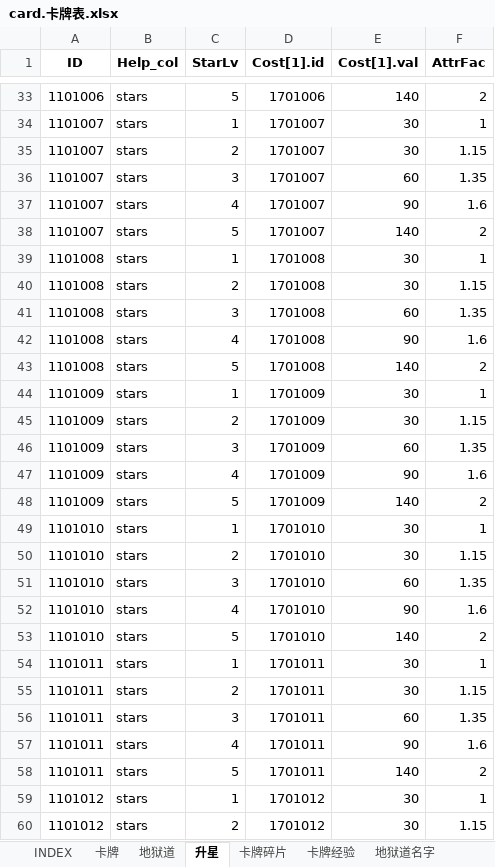
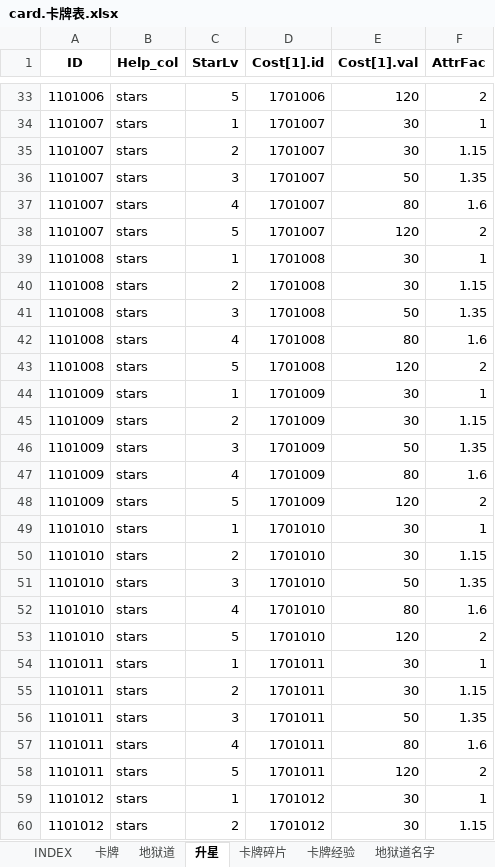
Before and after one commit to hataksumo/ExcelToLua, an Excel workbook: Excel/镇魂街/card.卡牌表.xlsx, sheet 升星, drawn as a sheet; only a part is shown, gaps mark what is left out; values as stored, in another font and other column widths than the file's, no borders; the diff covers the shown part only; the diff names each change by its address in the sheet, - before the commit and + after, or states it on an @@ line.

```diff
--- a/Excel/镇魂街/card.卡牌表.xlsx (sheet 升星)
+++ b/Excel/镇魂街/card.卡牌表.xlsx (sheet 升星)
-E33 (Cost[1].val): 140
+E33 (Cost[1].val): 120
-E36 (Cost[1].val): 60
+E36 (Cost[1].val): 50
-E37 (Cost[1].val): 90
+E37 (Cost[1].val): 80
-E38 (Cost[1].val): 140
+E38 (Cost[1].val): 120
-E41 (Cost[1].val): 60
+E41 (Cost[1].val): 50
-E42 (Cost[1].val): 90
+E42 (Cost[1].val): 80
-E43 (Cost[1].val): 140
+E43 (Cost[1].val): 120
-E46 (Cost[1].val): 60
+E46 (Cost[1].val): 50
-E47 (Cost[1].val): 90
+E47 (Cost[1].val): 80
-E48 (Cost[1].val): 140
+E48 (Cost[1].val): 120
-E51 (Cost[1].val): 60
+E51 (Cost[1].val): 50
-E52 (Cost[1].val): 90
+E52 (Cost[1].val): 80
-E53 (Cost[1].val): 140
+E53 (Cost[1].val): 120
-E56 (Cost[1].val): 60
+E56 (Cost[1].val): 50
-E57 (Cost[1].val): 90
+E57 (Cost[1].val): 80
-E58 (Cost[1].val): 140
+E58 (Cost[1].val): 120
```
Also changed, not shown: 92 edited cells elsewhere in this sheet, sheet 卡牌, Excel/镇魂街/INDEX/INDEX.xlsx, Excel/镇魂街/property.属性.xlsx, 6 other files.
